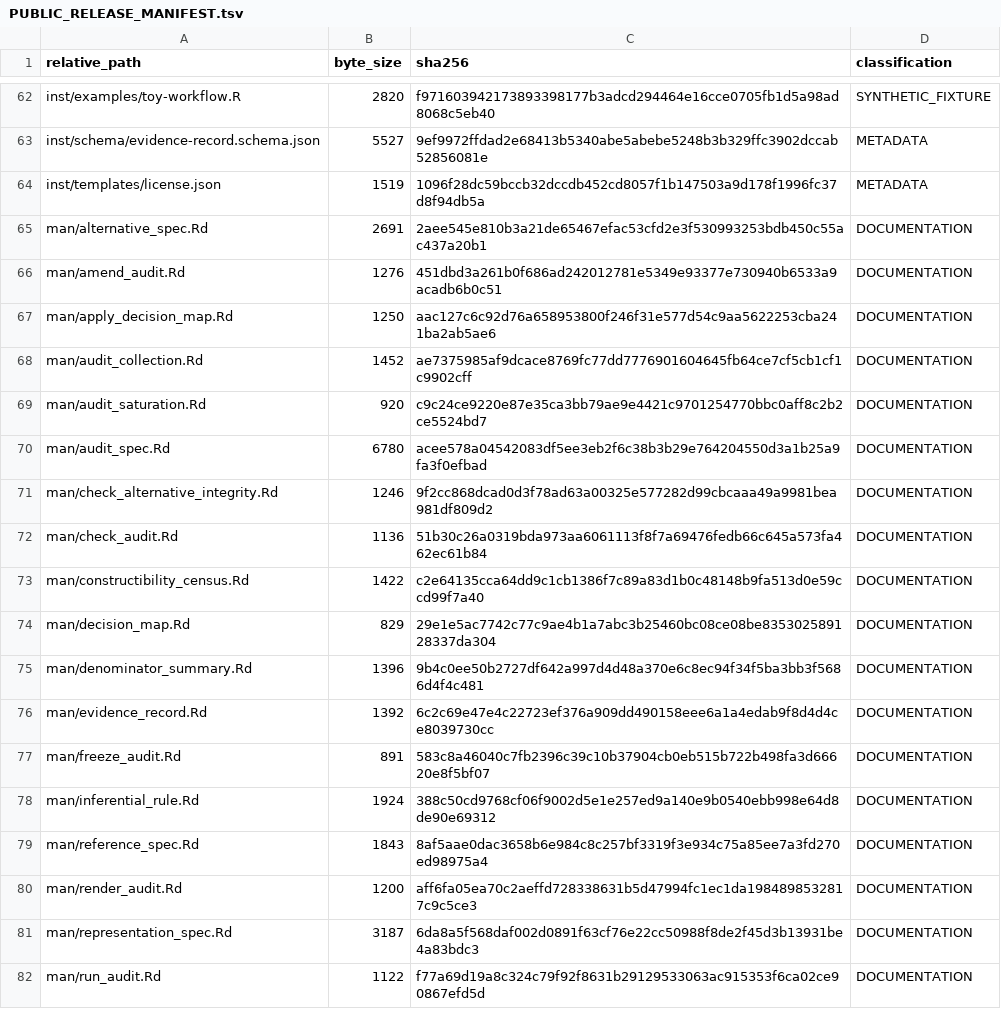
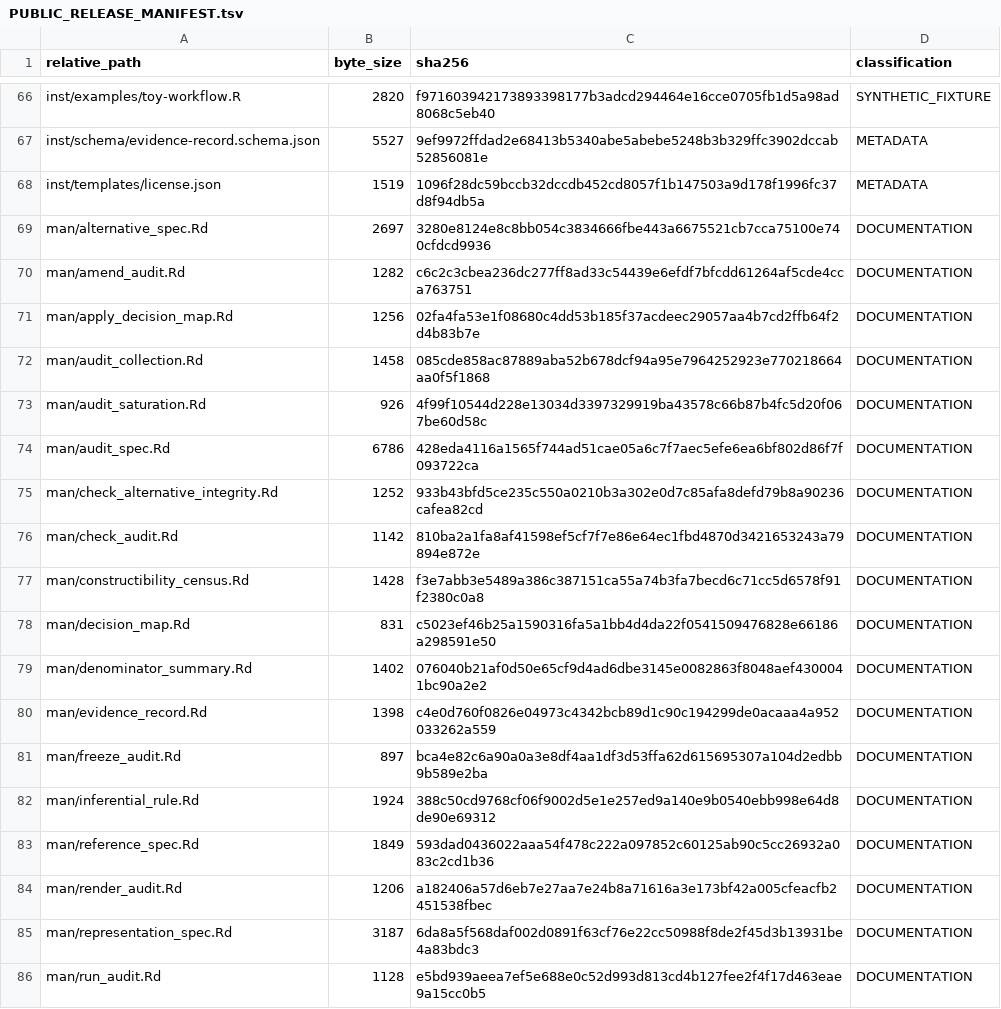
Before and after one commit to ZichenSheng/MeasureQual, a TSV file: PUBLIC_RELEASE_MANIFEST.tsv, drawn as a sheet; only a part is shown, gaps mark what is left out; the diff covers the shown part only.

```diff
--- a/PUBLIC_RELEASE_MANIFEST.tsv
+++ b/PUBLIC_RELEASE_MANIFEST.tsv
@@ -64,19 +68,19 @@ inst/schema/evidence-record.schema.json	5527	9ef9972ffdad2e68413b5340abe5abebe52
 inst/templates/license.json	1519	1096f28dc59bccb32dccdb452cd8057f1b147503a9d178f1996fc37d8f94db5a	METADATA
-man/alternative_spec.Rd	2691	2aee545e810b3a21de65467efac53cfd2e3f530993253bdb450c55ac437a20b1	DOCUMENTATION
-man/amend_audit.Rd	1276	451dbd3a261b0f686ad242012781e5349e93377e730940b6533a9acadb6b0c51	DOCUMENTATION
-man/apply_decision_map.Rd	1250	aac127c6c92d76a658953800f246f31e577d54c9aa5622253cba241ba2ab5ae6	DOCUMENTATION
-man/audit_collection.Rd	1452	ae7375985af9dcace8769fc77dd7776901604645fb64ce7cf5cb1cf1c9902cff	DOCUMENTATION
-man/audit_saturation.Rd	920	c9c24ce9220e87e35ca3bb79ae9e4421c9701254770bbc0aff8c2b2ce5524bd7	DOCUMENTATION
-man/audit_spec.Rd	6780	acee578a04542083df5ee3eb2f6c38b3b29e764204550d3a1b25a9fa3f0efbad	DOCUMENTATION
-man/check_alternative_integrity.Rd	1246	9f2cc868dcad0d3f78ad63a00325e577282d99cbcaaa49a9981bea981df809d2	DOCUMENTATION
-man/check_audit.Rd	1136	51b30c26a0319bda973aa6061113f8f7a69476fedb66c645a573fa462ec61b84	DOCUMENTATION
-man/constructibility_census.Rd	1422	c2e64135cca64dd9c1cb1386f7c89a83d1b0c48148b9fa513d0e59ccd99f7a40	DOCUMENTATION
-man/decision_map.Rd	829	29e1e5ac7742c77c9ae4b1a7abc3b25460bc08ce08be835302589128337da304	DOCUMENTATION
-man/denominator_summary.Rd	1396	9b4c0ee50b2727df642a997d4d48a370e6c8ec94f34f5ba3bb3f5686d4f4c481	DOCUMENTATION
-man/evidence_record.Rd	1392	6c2c69e47e4c22723ef376a909dd490158eee6a1a4edab9f8d4d4ce8039730cc	DOCUMENTATION
-man/freeze_audit.Rd	891	583c8a46040c7fb2396c39c10b37904cb0eb515b722b498fa3d66620e8f5bf07	DOCUMENTATION
+man/alternative_spec.Rd	2697	3280e8124e8c8bb054c3834666fbe443a6675521cb7cca75100e740cfdcd9936	DOCUMENTATION
+man/amend_audit.Rd	1282	c6c2c3cbea236dc277ff8ad33c54439e6efdf7bfcdd61264af5cde4cca763751	DOCUMENTATION
+man/apply_decision_map.Rd	1256	02fa4fa53e1f08680c4dd53b185f37acdeec29057aa4b7cd2ffb64f2d4b83b7e	DOCUMENTATION
+man/audit_collection.Rd	1458	085cde858ac87889aba52b678dcf94a95e7964252923e770218664aa0f5f1868	DOCUMENTATION
+man/audit_saturation.Rd	926	4f99f10544d228e13034d3397329919ba43578c66b87b4fc5d20f067be60d58c	DOCUMENTATION
+man/audit_spec.Rd	6786	428eda4116a1565f744ad51cae05a6c7f7aec5efe6ea6bf802d86f7f093722ca	DOCUMENTATION
+man/check_alternative_integrity.Rd	1252	933b43bfd5ce235c550a0210b3a302e0d7c85afa8defd79b8a90236cafea82cd	DOCUMENTATION
+man/check_audit.Rd	1142	810ba2a1fa8af41598ef5cf7f7e86e64ec1fbd4870d3421653243a79894e872e	DOCUMENTATION
+man/constructibility_census.Rd	1428	f3e7abb3e5489a386c387151ca55a74b3fa7becd6c71cc5d6578f91f2380c0a8	DOCUMENTATION
+man/decision_map.Rd	831	c5023ef46b25a1590316fa5a1bb4d4da22f0541509476828e66186a298591e50	DOCUMENTATION
+man/denominator_summary.Rd	1402	076040b21af0d50e65cf9d4ad6dbe3145e0082863f8048aef4300041bc90a2e2	DOCUMENTATION
+man/evidence_record.Rd	1398	c4e0d760f0826e04973c4342bcb89d1c90c194299de0acaaa4a952033262a559	DOCUMENTATION
+man/freeze_audit.Rd	897	bca4e82c6a90a0a3e8df4aa1df3d53ffa62d615695307a104d2edbb9b589e2ba	DOCUMENTATION
 man/inferential_rule.Rd	1924	388c50cd9768cf06f9002d5e1e257ed9a140e9b0540ebb998e64d8de90e69312	DOCUMENTATION
-man/reference_spec.Rd	1843	8af5aae0dac3658b6e984c8c257bf3319f3e934c75a85ee7a3fd270ed98975a4	DOCUMENTATION
-man/render_audit.Rd	1200	aff6fa05ea70c2aeffd728338631b5d47994fc1ec1da1984898532817c9c5ce3	DOCUMENTATION
+man/reference_spec.Rd	1849	593dad0436022aaa54f478c222a097852c60125ab90c5cc26932a083c2cd1b36	DOCUMENTATION
+man/render_audit.Rd	1206	a182406a57d6eb7e27aa7e24b8a71616a3e173bf42a005cfeacfb2451538fbec	DOCUMENTATION
 man/representation_spec.Rd	3187	6da8a5f568daf002d0891f63cf76e22cc50988f8de2f45d3b13931be4a83bdc3	DOCUMENTATION
-man/run_audit.Rd	1122	f77a69d19a8c324c79f92f8631b29129533063ac915353f6ca02ce90867efd5d	DOCUMENTATION
+man/run_audit.Rd	1128	e5bd939aeea7ef5e688e0c52d993d813cd4b127fee2f4f17d463eae9a15cc0b5	DOCUMENTATION
```
Also changed, not shown: 4 added rows and 55 edited cells elsewhere in this file, 48 other files.
